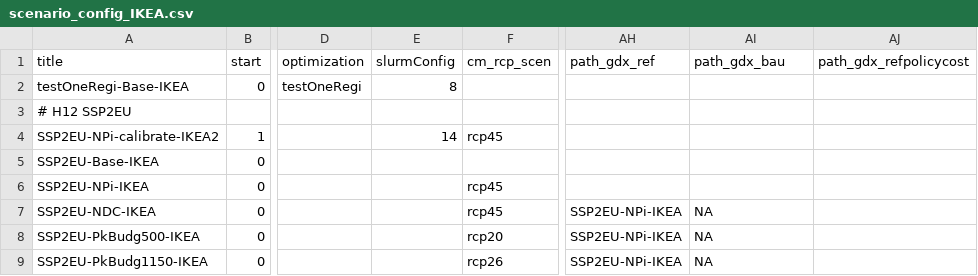
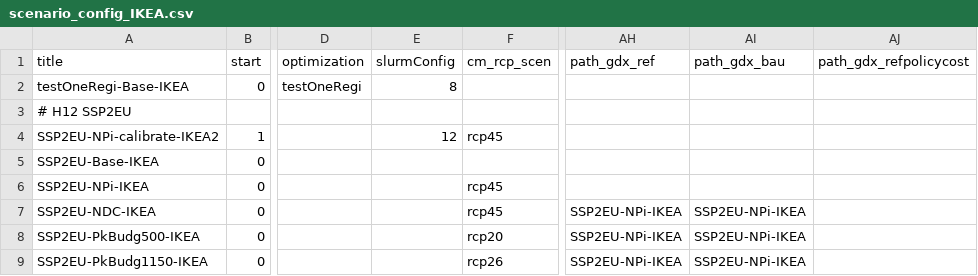
Before and after one commit to cchrisgong/remind, a CSV file: config/scenario_config_IKEA.csv, drawn as a sheet; only a part is shown, gaps mark what is left out; the diff names each change by its address in the sheet, - before the commit and + after, or states it on an @@ line.

```diff
--- a/config/scenario_config_IKEA.csv
+++ b/config/scenario_config_IKEA.csv
-E4 (slurmConfig): 14
+E4 (slurmConfig): 12
-AI7:AI9 (path_gdx_bau): NA
+AI7:AI9 (path_gdx_bau): SSP2EU-NPi-IKEA
```
Also changed, not shown: 1 other file.
